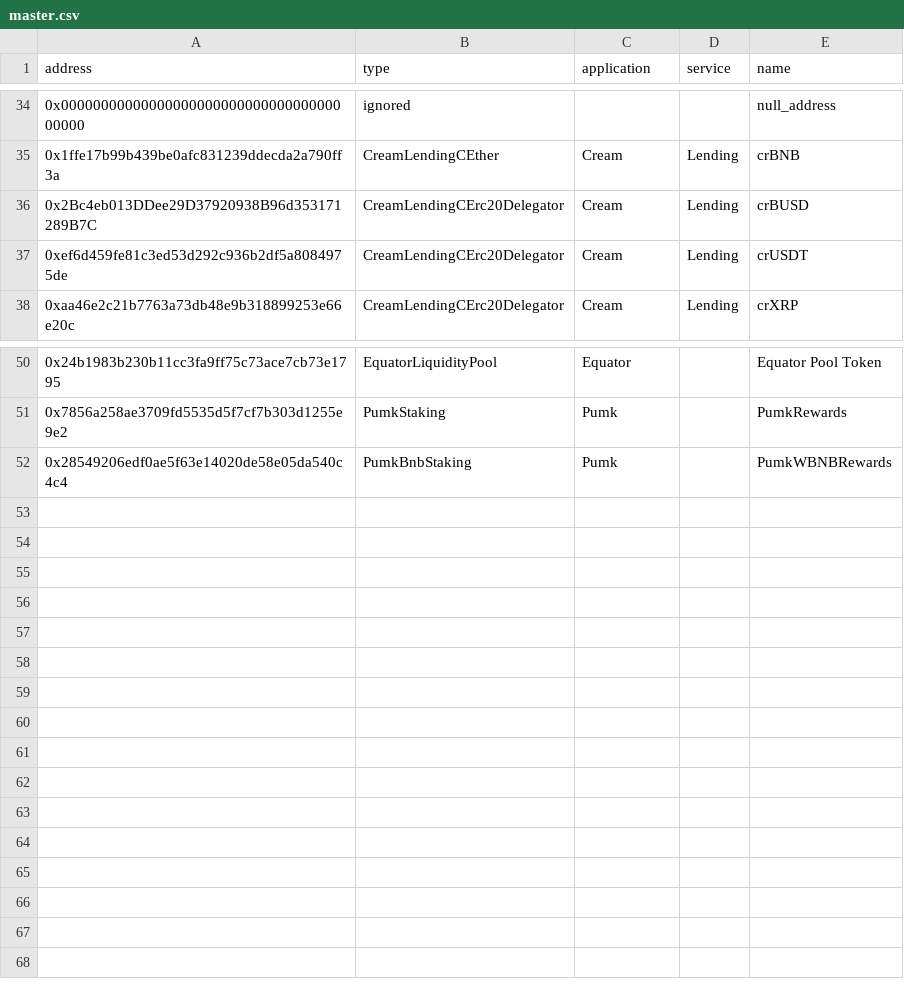
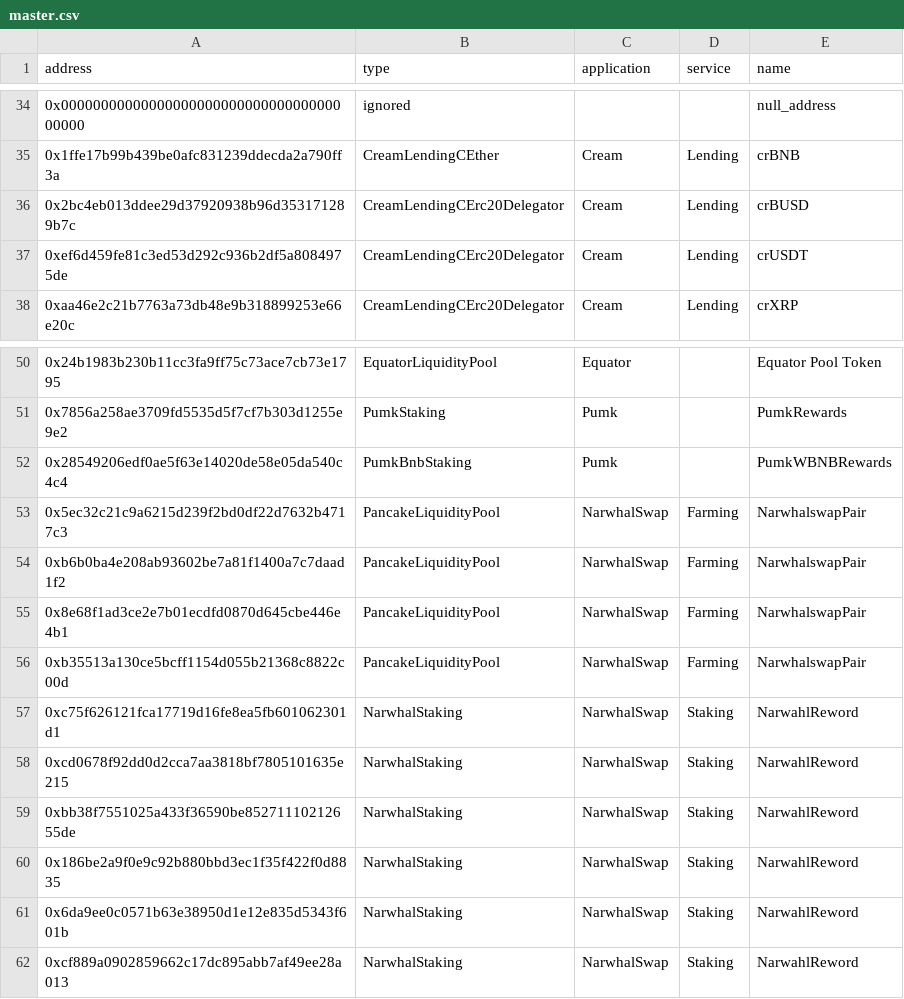
Before and after one commit to killstealking/contract-master, a CSV file: contract_master/bsc/master.csv, drawn as a sheet; only a part is shown, gaps mark what is left out.

Commit message:
feat: adapt narwhalswap (#25)

```diff
--- a/contract_master/bsc/master.csv
+++ b/contract_master/bsc/master.csv
@@ -35,3 +35,3 @@ address,type,application,service,name
 0x1ffe17b99b439be0afc831239ddecda2a790ff3a,CreamLendingCEther,Cream,Lending,crBNB
-0x2Bc4eb013DDee29D37920938B96d353171289B7C,CreamLendingCErc20Delegator,Cream,Lending,crBUSD
+0x2bc4eb013ddee29d37920938b96d353171289b7c,CreamLendingCErc20Delegator,Cream,Lending,crBUSD
 0xef6d459fe81c3ed53d292c936b2df5a8084975de,CreamLendingCErc20Delegator,Cream,Lending,crUSDT
@@ -52 +52,11 @@ address,type,application,service,name
 0x28549206edf0ae5f63e14020de58e05da540c4c4,PumkBnbStaking,Pumk,,PumkWBNBRewards
+0x5ec32c21c9a6215d239f2bd0df22d7632b4717c3,PancakeLiquidityPool,NarwhalSwap,Farming,NarwhalswapPair
+0xb6b0ba4e208ab93602be7a81f1400a7c7daad1f2,PancakeLiquidityPool,NarwhalSwap,Farming,NarwhalswapPair
+0x8e68f1ad3ce2e7b01ecdfd0870d645cbe446e4b1,PancakeLiquidityPool,NarwhalSwap,Farming,NarwhalswapPair
+0xb35513a130ce5bcff1154d055b21368c8822c00d,PancakeLiquidityPool,NarwhalSwap,Farming,NarwhalswapPair
+0xc75f626121fca17719d16fe8ea5fb601062301d1,NarwhalStaking,NarwhalSwap,Staking,NarwahlReword
+0xcd0678f92dd0d2cca7aa3818bf7805101635e215,NarwhalStaking,NarwhalSwap,Staking,NarwahlReword
+0xbb38f7551025a433f36590be85271110212655de,NarwhalStaking,NarwhalSwap,Staking,NarwahlReword
+0x186be2a9f0e9c92b880bbd3ec1f35f422f0d8835,NarwhalStaking,NarwhalSwap,Staking,NarwahlReword
+0x6da9ee0c0571b63e38950d1e12e835d5343f601b,NarwhalStaking,NarwhalSwap,Staking,NarwahlReword
+0xcf889a0902859662c17dc895abb7af49ee28a013,NarwhalStaking,NarwhalSwap,Staking,NarwahlReword
```
Also changed, not shown: 5 other files.
